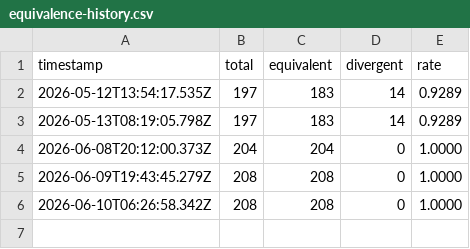
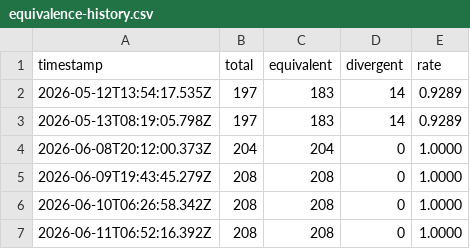
Before and after one commit to aster-cloud/aster-lang-test, a CSV file: equivalence-history.csv, drawn as a sheet; the diff names each change by its address in the sheet, - before the commit and + after, or states it on an @@ line.

Commit message:
chore: append parity rates parse=1.0000 eval=1.0000 ir=1.0000 (schedule)

```diff
--- a/equivalence-history.csv
+++ b/equivalence-history.csv
+row 7: 2026-06-11T06:52:16.392Z | 208 | 208 | 0 | 1.0000
```
Also changed, not shown: 4 other files.
